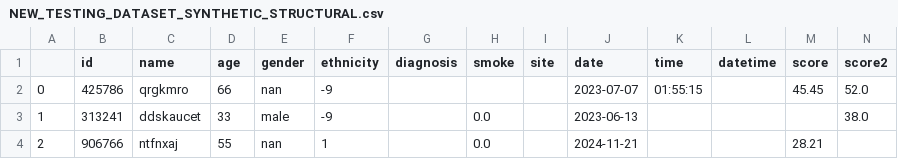
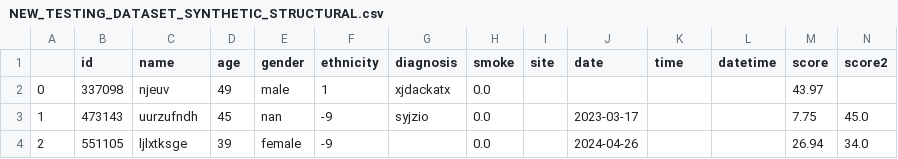
Before and after one commit to LewisHotchkissDPUK/SynthOpt, a CSV file: output/NEW_TESTING_DATASET_SYNTHETIC_STRUCTURAL.csv, drawn as a sheet; only a part is shown; the diff covers the shown part only.

```diff
--- a/output/NEW_TESTING_DATASET_SYNTHETIC_STRUCTURAL.csv
+++ b/output/NEW_TESTING_DATASET_SYNTHETIC_STRUCTURAL.csv
@@ -1,4 +1,4 @@
 ,id,name,age,gender,ethnicity,diagnosis,smoke,site,date,time,datetime,score,score2
-0,425786,qrgkmro,66,nan,-9,,,,2023-07-07,01:55:15,,45.45,52.0
-1,313241,ddskaucet,33,male,-9,,0.0,,2023-06-13,,,,38.0
-2,906766,ntfnxaj,55,nan,1,,0.0,,2024-11-21,,,28.21,
+0,337098,njeuv,49,male,1,xjdackatx,0.0,,,,,43.97,
+1,473143,uurzufndh,45,nan,-9,syjzio,0.0,,2023-03-17,,,7.75,45.0
+2,551105,ljlxtksge,39,female,-9,,0.0,,2024-04-26,,,26.94,34.0
```
Also changed, not shown: 76 edited cells elsewhere in this file, 1 other file.
